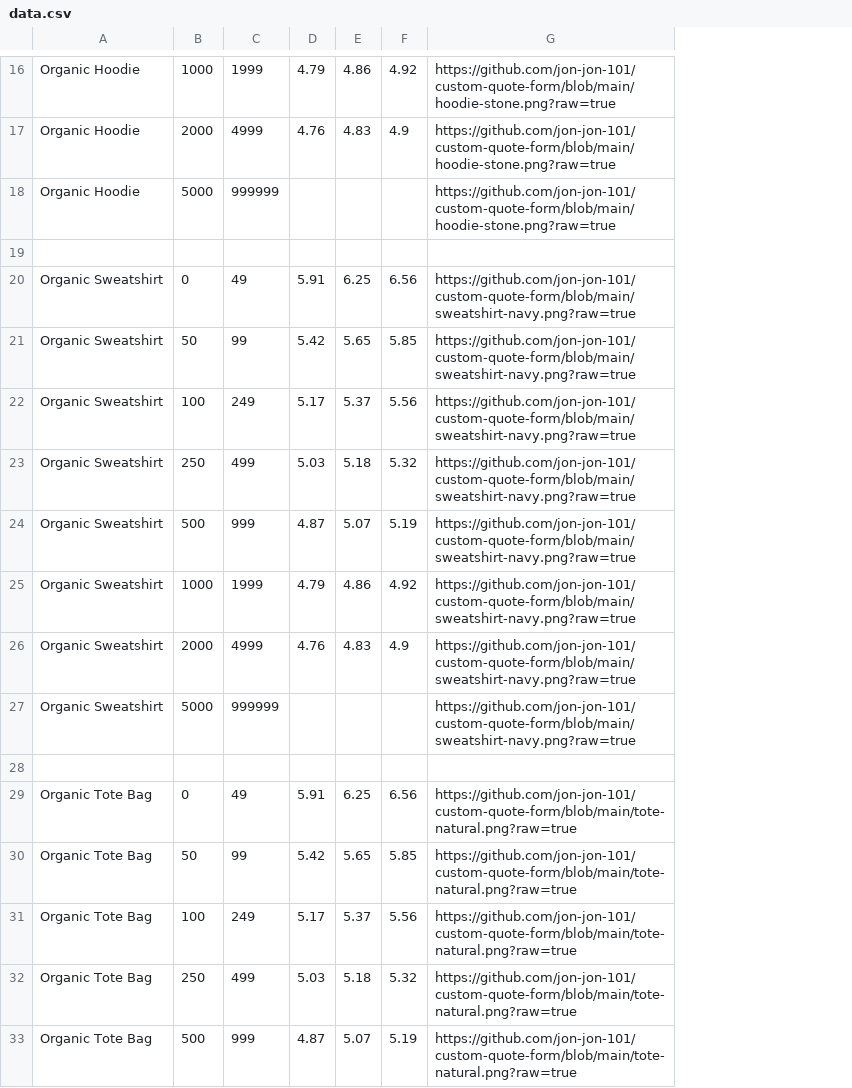
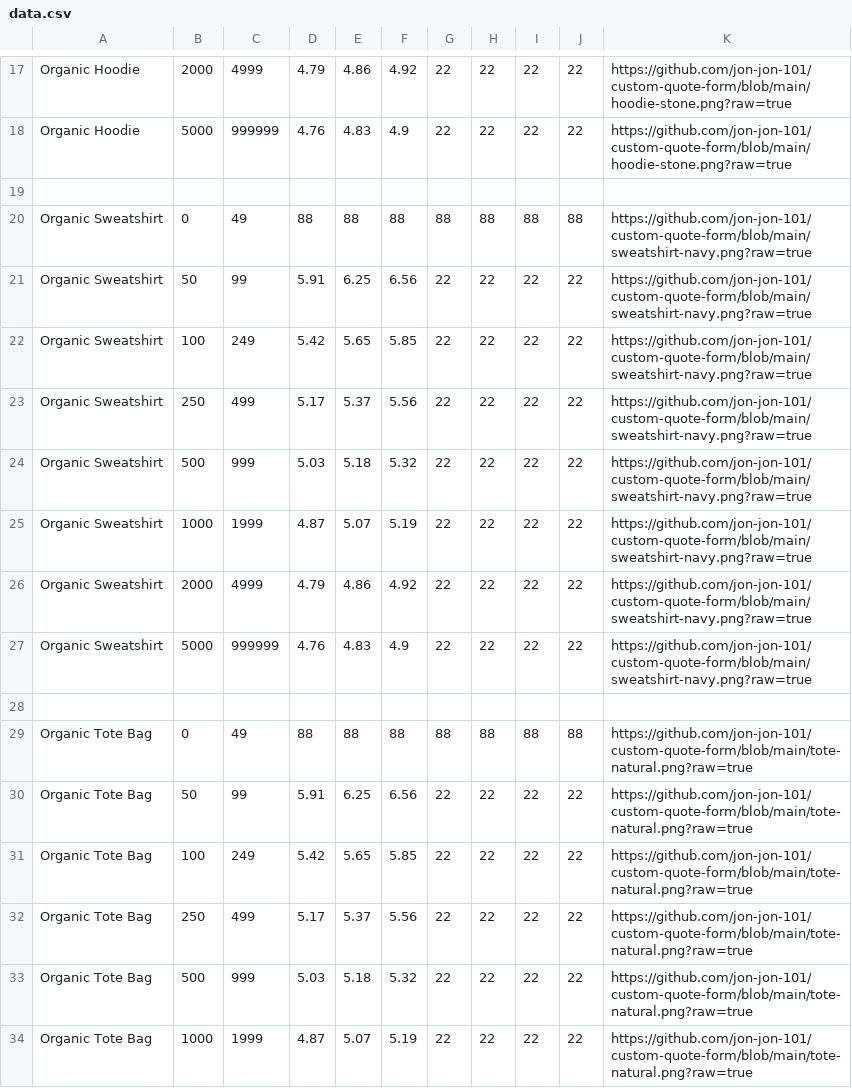
Before and after one commit to jon-jon-101/custom-quote-form, a CSV file: data.csv, drawn as a sheet; only a part is shown, gaps mark what is left out; removed rows and columns are numbered as before the commit, all else as after; the diff covers the shown part only; the diff names each change by its address in the sheet, - before the commit and + after, or states it on an @@ line.

Commit message:
Revise pricing and quantities in data.csv
Updated product pricing and quantities for various organic items, adding new columns for additional prices.

```diff
--- a/data.csv
+++ b/data.csv
+column G, rows 17-18: 22 | 22; rows 21-27: all 22; rows 30-34: all 22
+column H, rows 17-18: 22 | 22; rows 21-27: all 22; rows 30-34: all 22
+column I, rows 17-18: 22 | 22; rows 21-27: all 22; rows 30-34: all 22
+column J, rows 17-18: 22 | 22; rows 21-27: all 22; rows 30-34: all 22
-B17: 1000
+B17: 2000
-C17: 1999
+C17: 4999
-B18: 2000
+B18: 5000
-C18: 4999
+C18: 999999
-row 18: Organic Hoodie | 5000 | 999999 |  |  |  | https://github.com/jon-jon-101/custom-quote-form/blob/main/hoodie-stone.png?raw=true
+row 20: Organic Sweatshirt | 0 | 49 | 88 | 88 | 88 | 88 | 88 | 88 | 88 | https://github.com/jon-jon-101/custom-quote-form/blob/main/sweatshirt-navy.png?raw=true
-B21: 0
+B21: 50
-C21: 49
+C21: 99
-B22: 50
+B22: 100
-C22: 99
+C22: 249
-B23: 100
+B23: 250
-C23: 249
+C23: 499
-B24: 250
+B24: 500
-C24: 499
+C24: 999
-B25: 500
+B25: 1000
-C25: 999
+C25: 1999
-B26: 1000
+B26: 2000
-C26: 1999
+C26: 4999
-B27: 2000
+B27: 5000
-C27: 4999
+C27: 999999
-row 27: Organic Sweatshirt | 5000 | 999999 |  |  |  | https://github.com/jon-jon-101/custom-quote-form/blob/main/sweatshirt-navy.png?raw=true
+row 29: Organic Tote Bag | 0 | 49 | 88 | 88 | 88 | 88 | 88 | 88 | 88 | https://github.com/jon-jon-101/custom-quote-form/blob/main/tote-natural.png?raw=true
-B30: 0
+B30: 50
-C30: 49
+C30: 99
-B31: 50
+B31: 100
-C31: 99
+C31: 249
-B32: 100
+B32: 250
-C32: 249
+C32: 499
-B33: 250
+B33: 500
-C33: 499
+C33: 999
-B34: 500
+B34: 1000
-C34: 999
+C34: 1999
```
Also changed, not shown: 2 added rows, 2 removed rows and 28 edited cells elsewhere in this file.
